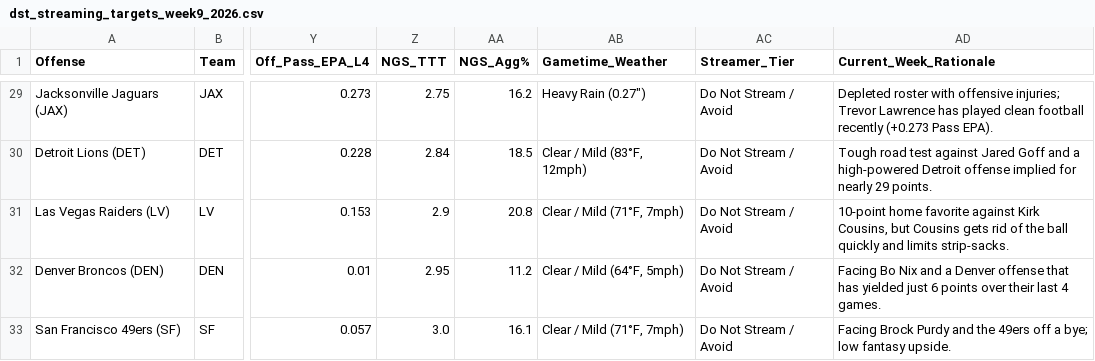
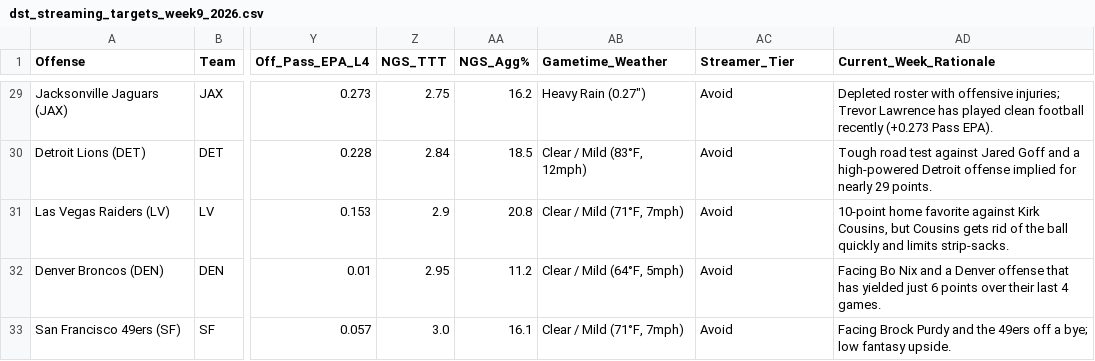
Before and after one commit to paulberman28-code/Fantasy-Football-Defense-Streamer-Tool, a CSV file: dst_streaming_targets_week9_2026.csv, drawn as a sheet; only a part is shown, gaps mark what is left out; the diff covers the shown part only; the diff names each change by its address in the sheet, - before the commit and + after, or states it on an @@ line.

Commit message:
Simplify verdicts across Week 9 and 10 to Priority, Speculative, Neutral, and Avoid

```diff
--- a/dst_streaming_targets_week9_2026.csv
+++ b/dst_streaming_targets_week9_2026.csv
-AC29:AC33 (Streamer_Tier): Do Not Stream / Avoid
+AC29:AC33 (Streamer_Tier): Avoid
```
Also changed, not shown: 25 edited cells elsewhere in this file, dst_lookahead_week10_2026.csv, dst_lookahead_week10_2026_friendly.csv, 6 other files.
